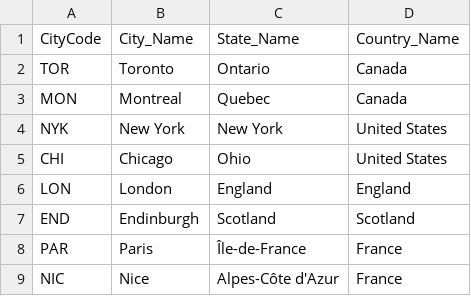
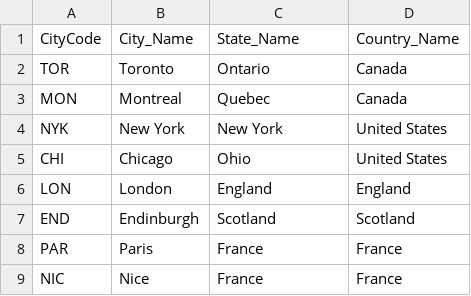
Before and after one commit to ChrisSpaulding/DataBase, a CSV file: Cat/City.csv, drawn as a sheet; the diff names each change by its address in the sheet, - before the commit and + after, or states it on an @@ line.

```diff
--- a/Cat/City.csv
+++ b/Cat/City.csv
-C8 (State_Name): Île-de-France
+C8 (State_Name): France
-C9 (State_Name): Alpes-Côte d'Azur
+C9 (State_Name): France
```
Also changed, not shown: Cat/Flight_Number.csv, 5 other files.
